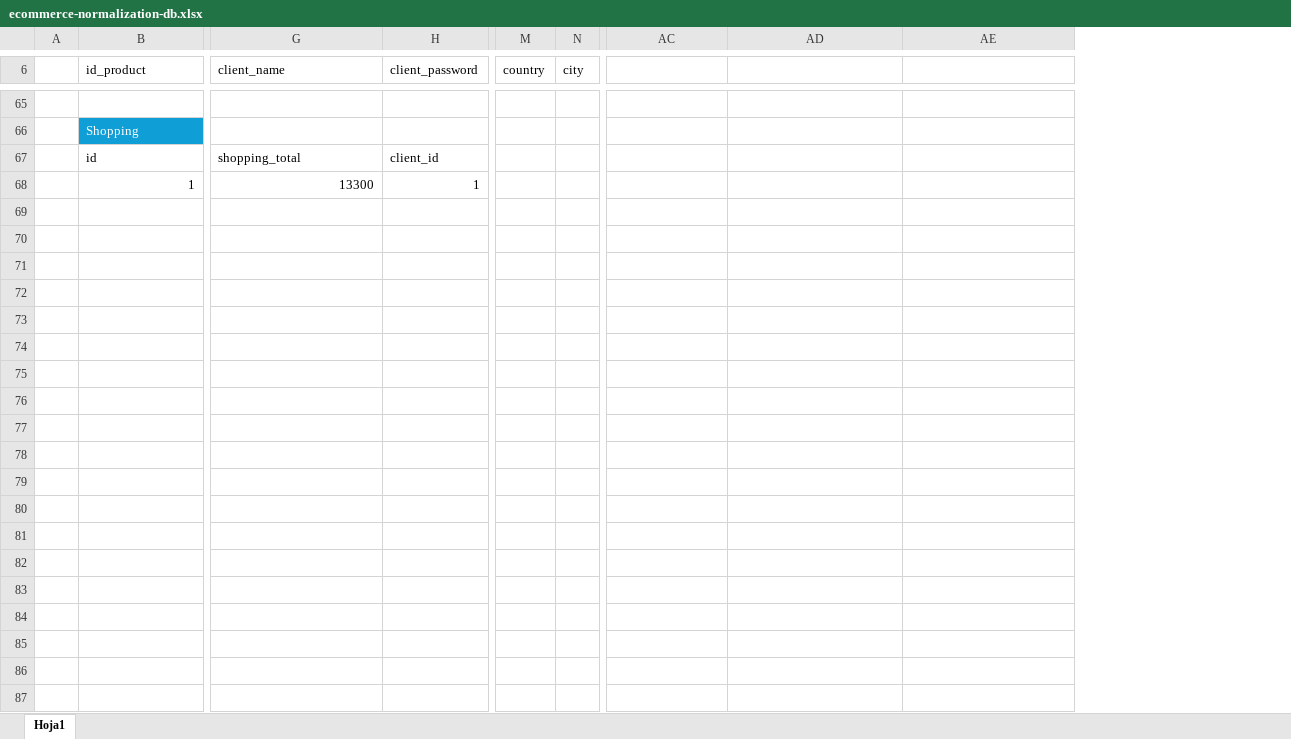
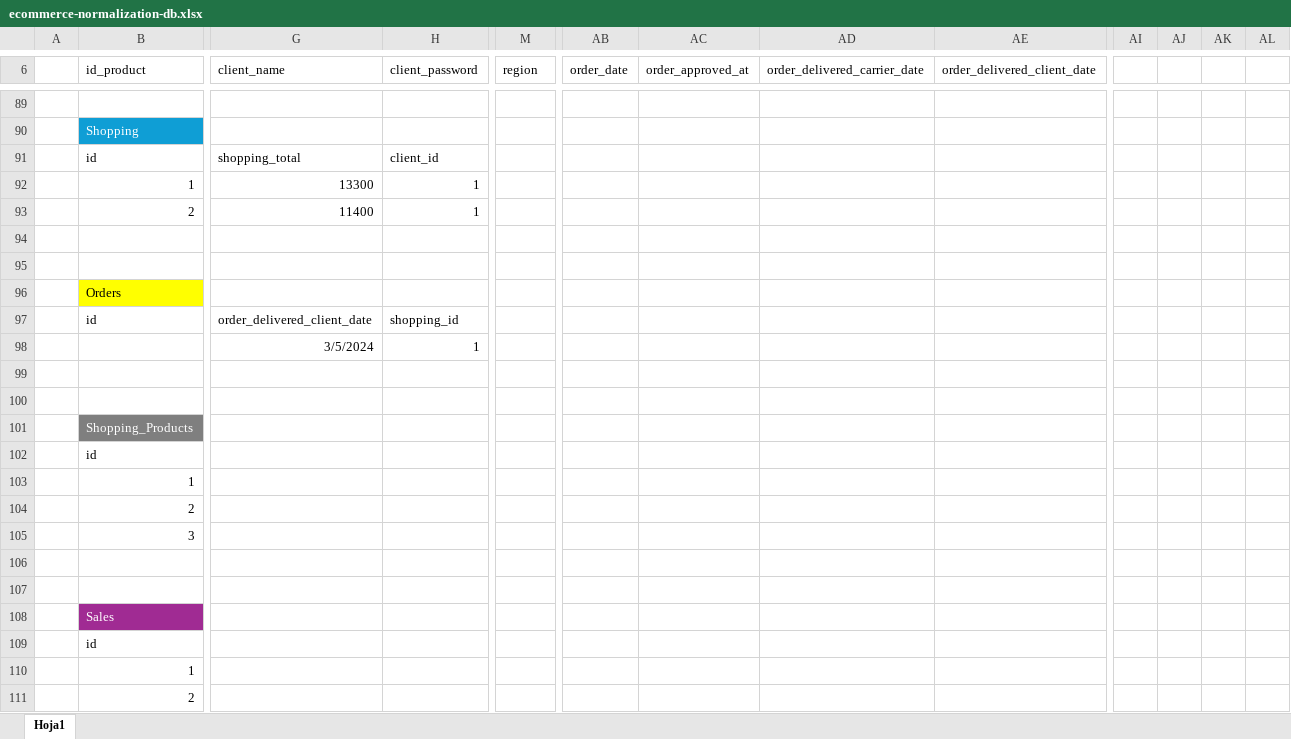
Before and after one commit to ivansanmartin/ivsm-ecommerce-info, an Excel workbook: ecommerce-normalization-db.xlsx, sheet Hoja1, drawn as a sheet; only a part is shown, gaps mark what is left out; values as stored, in another font and other column widths than the file's, no borders; removed rows and columns are numbered as before the commit, all else as after; rows hold the shown columns only; the diff covers the shown part only; the diff names each change by its address in the sheet, - before the commit and + after, or states it on an @@ line.

```diff
--- a/ecommerce-normalization-db.xlsx (sheet Hoja1)
+++ b/ecommerce-normalization-db.xlsx (sheet Hoja1)
-column N (city), empty
+column AB (order_date), empty
+column AI, empty
+column AJ, empty
+column AK, empty
+column AL, empty
-M6: country
+M6: region
-AC6: (empty)
+AC6: order_approved_at
-AD6: (empty)
+AD6: order_delivered_carrier_date
-AE6: (empty)
+AE6: order_delivered_client_date
+row 93:  | 2 | 11400 | 1
+row 94: (empty)
+row 95: (empty)
+row 96:  | Orders
+row 97:  | id | order_delivered_client_date | shopping_id
+row 98:  |  | 3/5/2024 | 1
+row 99: (empty)
+row 100: (empty)
+row 101:  | Shopping_Products
+row 102:  | id
+row 103:  | 1
+row 104:  | 2
+row 105:  | 3
+row 106: (empty)
+row 107: (empty)
+row 108:  | Sales
+row 109:  | id
+row 110:  | 1
+row 111:  | 2
```
Also changed, not shown: 52 added rows, 57 edited cells and cell formats elsewhere in this sheet.
